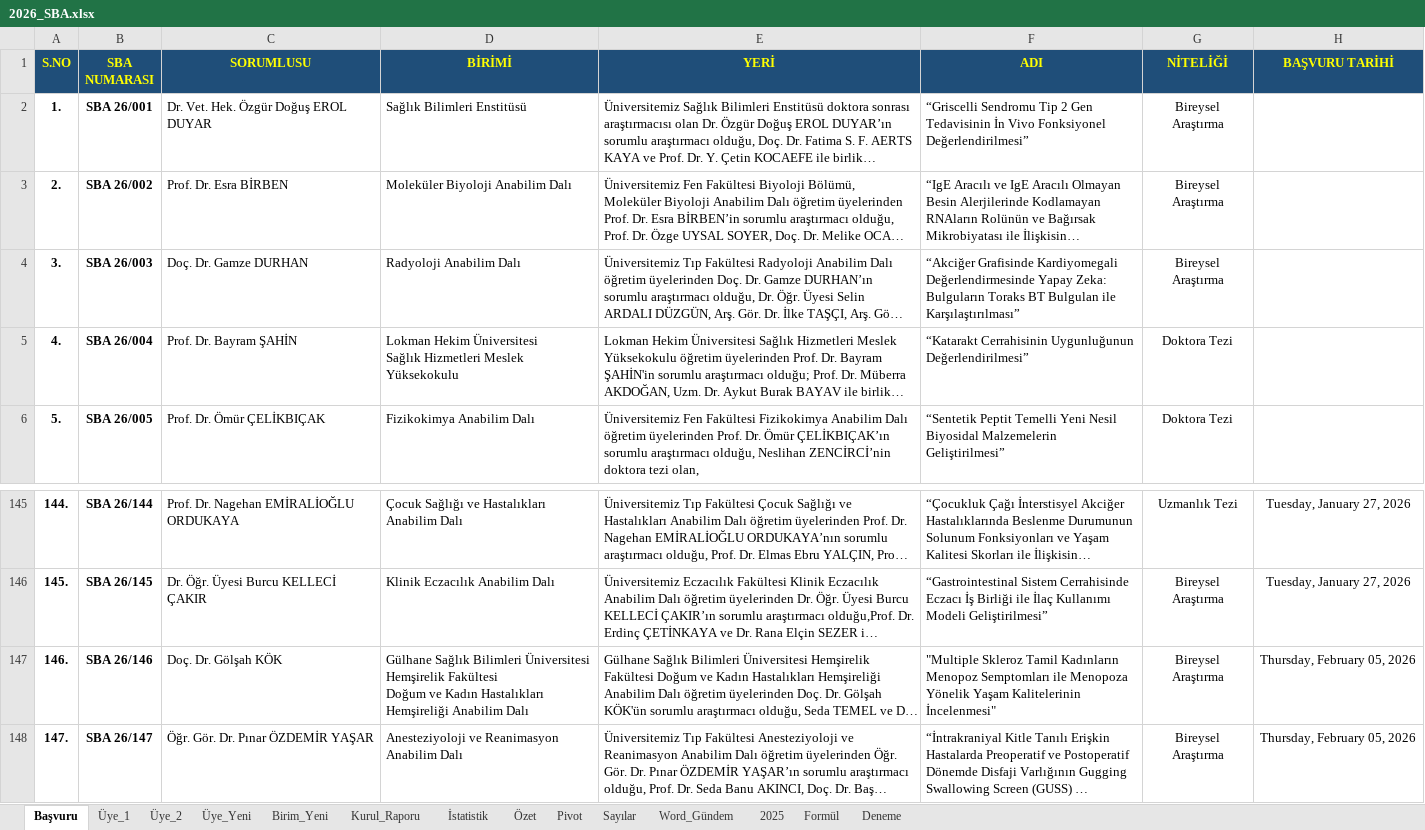
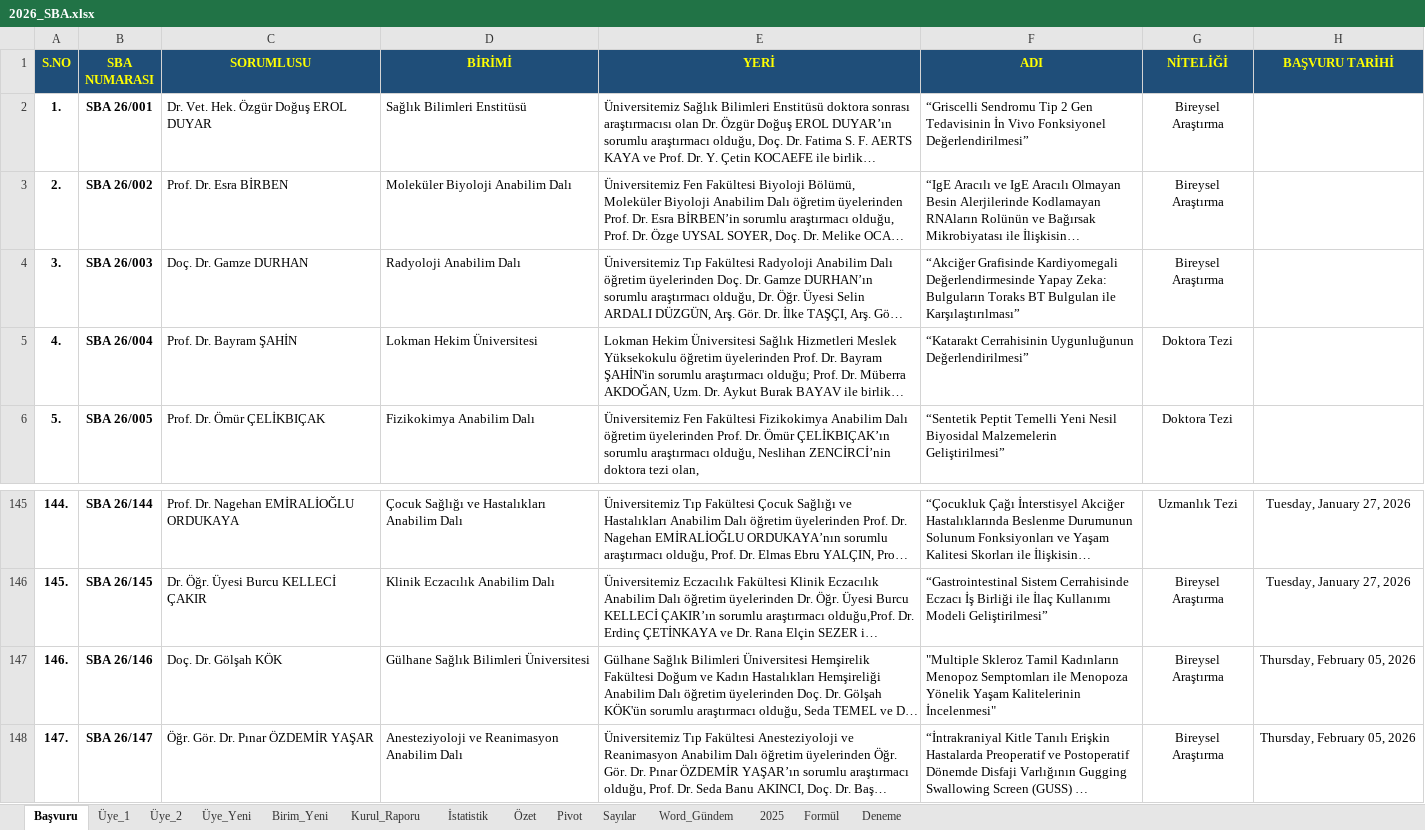
Before and after one commit to MahsuniTurkatar/sba-analiz, an Excel workbook: 2026_SBA.xlsx, sheet Başvuru, drawn as a sheet; only a part is shown, gaps mark what is left out; long unchanged cells end in …; values as stored, in another font and other column widths than the file's, no borders; conditional formats not drawn; ↵ is a line break in a cell; the diff names each change by its address in the sheet, - before the commit and + after, or states it on an @@ line.

```diff
--- a/2026_SBA.xlsx (sheet Başvuru)
+++ b/2026_SBA.xlsx (sheet Başvuru)
-D5 (BİRİMİ): Lokman Hekim Üniversitesi ↵ Sağlık Hizmetleri Meslek Yüksekokulu
+D5 (BİRİMİ): Lokman Hekim Üniversitesi
-D147 (BİRİMİ): …Bilimleri Üniversitesi ↵ Hemşirelik Fakültesi ↵ Doğum ve Kadın Hastalıkları Hemşireliği Anabilim Dalı
+D147 (BİRİMİ): …Bilimleri Üniversitesi
```
Also changed, not shown: sheet Pivot, sheet İstatistik, sheet Kurul_Raporu.
